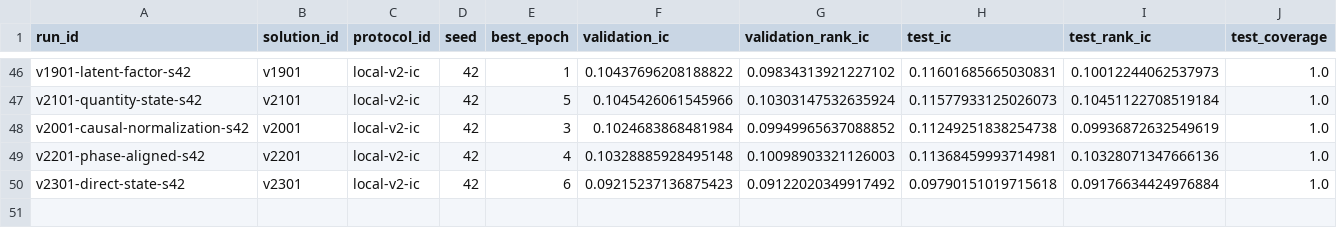
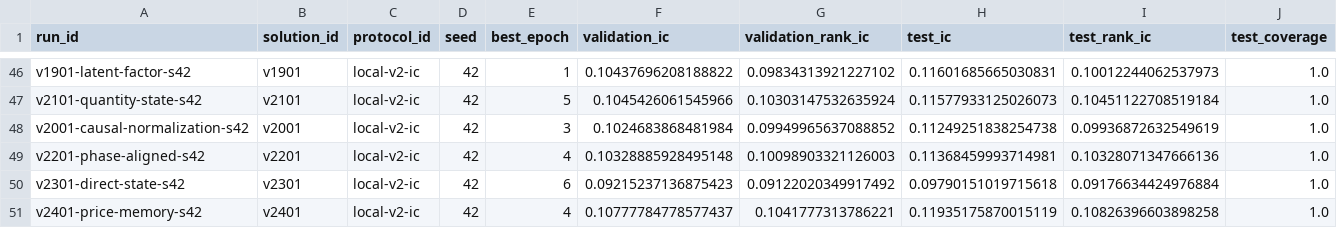
Before and after one commit to ChangzheMa/jycapital, a CSV file: experiments/runs.csv, drawn as a sheet; only a part is shown, gaps mark what is left out; rows hold the shown columns only; the diff names each change by its address in the sheet, - before the commit and + after, or states it on an @@ line.

```diff
--- a/experiments/runs.csv
+++ b/experiments/runs.csv
+row 51: v2401-price-memory-s42 | v2401 | local-v2-ic | 42 | 4 | 0.10777784778577437 | 0.1041777313786221 | 0.11935175870015119 | 0.10826396603898258 | 1.0
```
Also changed, not shown: experiments/submissions.csv, 18 other files.
